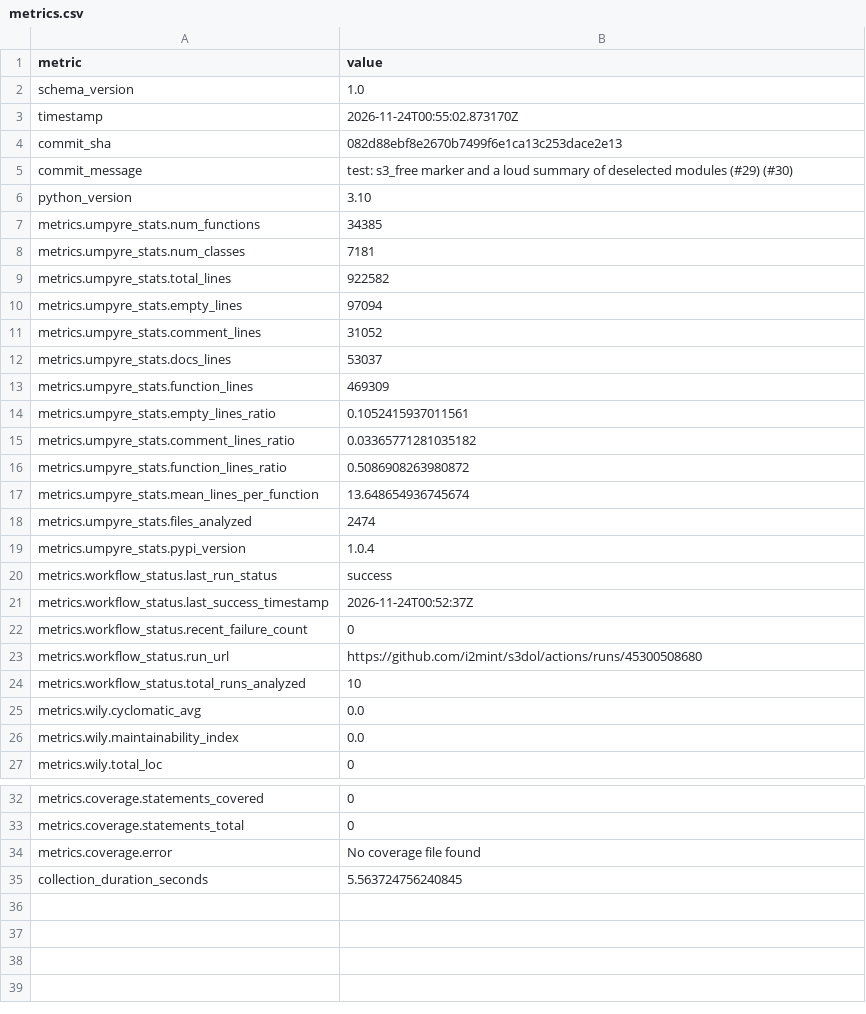
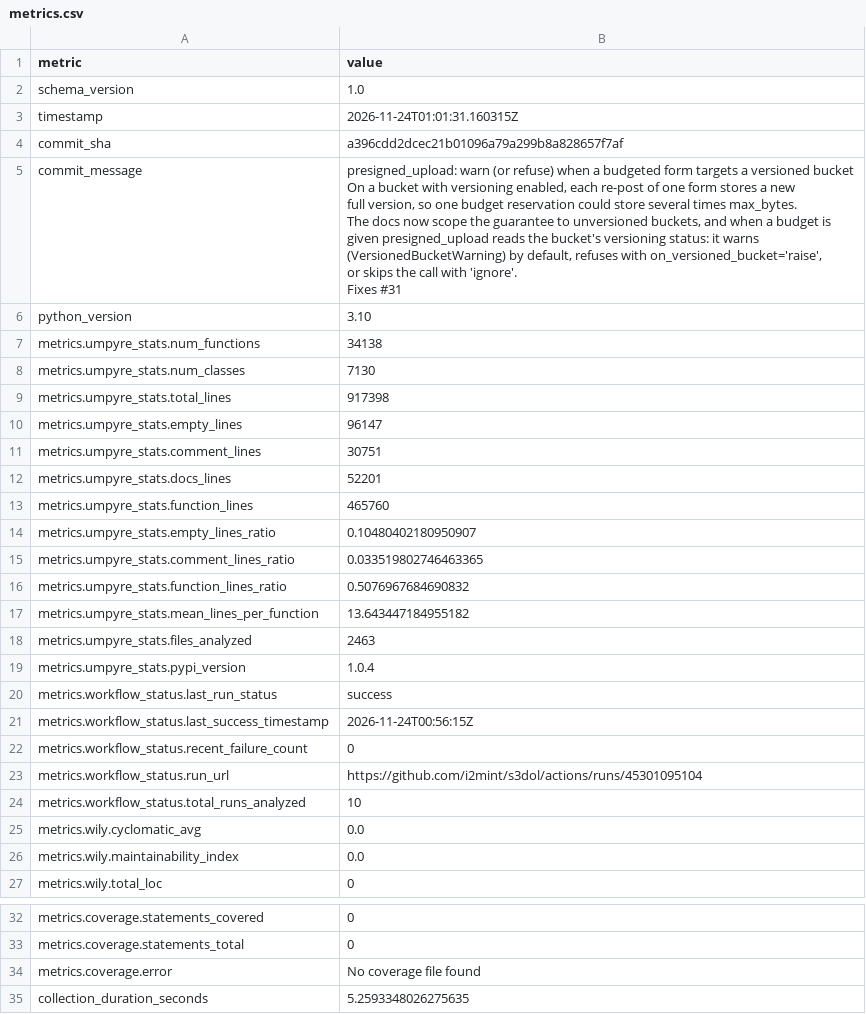
Before and after one commit to i2mint/s3dol, a CSV file: metrics.csv, drawn as a sheet; only a part is shown, gaps mark what is left out.

Commit message:
Update metrics for a396cdd

```diff
--- a/metrics.csv
+++ b/metrics.csv
@@ -2,23 +2,32 @@ metric,value
 schema_version,1.0
-timestamp,2026-11-24T00:55:02.873170Z
-commit_sha,082d88ebf8e2670b7499f6e1ca13c253dace2e13
-commit_message,test: s3_free marker and a loud summary of deselected modules (#29) (#30)
+timestamp,2026-11-24T01:01:31.160315Z
+commit_sha,a396cdd2dcec21b01096a79a299b8a828657f7af
+commit_message,"presigned_upload: warn (or refuse) when a budgeted form targets a versioned bucket
+
+On a bucket with versioning enabled, each re-post of one form stores a new
+full version, so one budget reservation could store several times max_bytes.
+The docs now scope the guarantee to unversioned buckets, and when a budget is
+given presigned_upload reads the bucket's versioning status: it warns
+(VersionedBucketWarning) by default, refuses with on_versioned_bucket='raise',
+or skips the call with 'ignore'.
+
+Fixes #31"
 python_version,3.10
-metrics.umpyre_stats.num_functions,34385
-metrics.umpyre_stats.num_classes,7181
-metrics.umpyre_stats.total_lines,922582
-metrics.umpyre_stats.empty_lines,97094
-metrics.umpyre_stats.comment_lines,31052
-metrics.umpyre_stats.docs_lines,53037
-metrics.umpyre_stats.function_lines,469309
-metrics.umpyre_stats.empty_lines_ratio,0.1052415937011561
-metrics.umpyre_stats.comment_lines_ratio,0.03365771281035182
-metrics.umpyre_stats.function_lines_ratio,0.5086908263980872
-metrics.umpyre_stats.mean_lines_per_function,13.648654936745674
-metrics.umpyre_stats.files_analyzed,2474
+metrics.umpyre_stats.num_functions,34138
+metrics.umpyre_stats.num_classes,7130
+metrics.umpyre_stats.total_lines,917398
+metrics.umpyre_stats.empty_lines,96147
+metrics.umpyre_stats.comment_lines,30751
+metrics.umpyre_stats.docs_lines,52201
+metrics.umpyre_stats.function_lines,465760
+metrics.umpyre_stats.empty_lines_ratio,0.10480402180950907
+metrics.umpyre_stats.comment_lines_ratio,0.033519802746463365
+metrics.umpyre_stats.function_lines_ratio,0.5076967684690832
+metrics.umpyre_stats.mean_lines_per_function,13.643447184955182
+metrics.umpyre_stats.files_analyzed,2463
 metrics.umpyre_stats.pypi_version,1.0.4
 metrics.workflow_status.last_run_status,success
-metrics.workflow_status.last_success_timestamp,2026-11-24T00:52:37Z
+metrics.workflow_status.last_success_timestamp,2026-11-24T00:56:15Z
 metrics.workflow_status.recent_failure_count,0
-metrics.workflow_status.run_url,https://github.com/i2mint/s3dol/actions/runs/45300508680
+metrics.workflow_status.run_url,https://github.com/i2mint/s3dol/actions/runs/45301095104
 metrics.workflow_status.total_runs_analyzed,10
@@ -38,2 +47,2 @@ metrics.coverage.statements_total,0
 metrics.coverage.error,No coverage file found
-collection_duration_seconds,5.563724756240845
+collection_duration_seconds,5.2593348026275635
```
Also changed, not shown: 2 other files.
